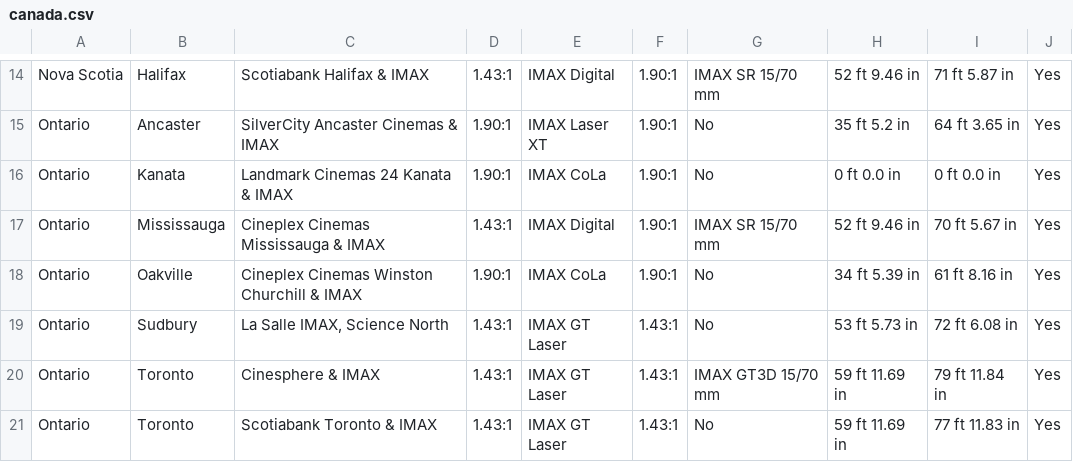
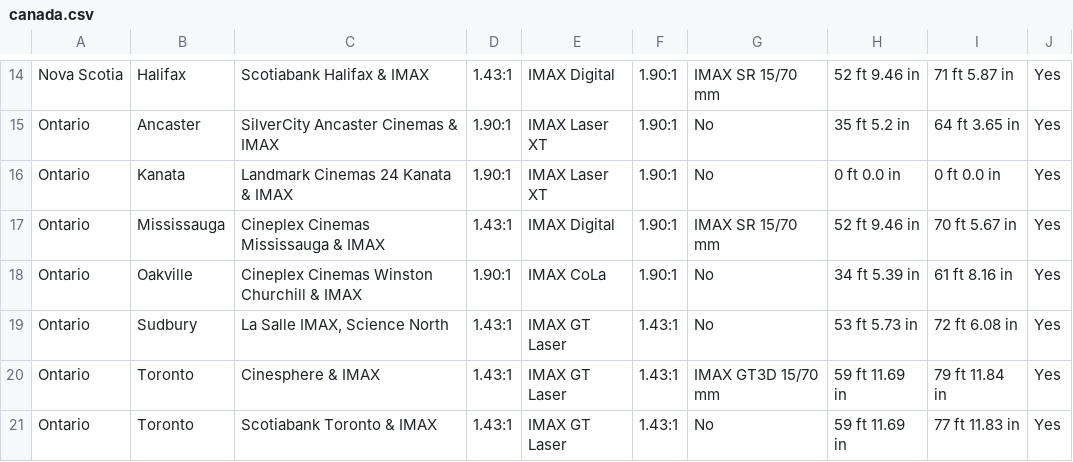
Before and after one commit to r-imax/imaxguide, a CSV file: docs/assets/csv/imperial/americas/canada.csv, drawn as a sheet; only a part is shown, gaps mark what is left out.

Commit message:
Update Kanata to Laser XT

```diff
--- a/docs/assets/csv/imperial/americas/canada.csv
+++ b/docs/assets/csv/imperial/americas/canada.csv
@@ -15,3 +15,3 @@ Nova Scotia,Halifax,Scotiabank Halifax & IMAX,1.43:1,IMAX Digital,1.90:1,IMAX SR
 Ontario,Ancaster,SilverCity Ancaster Cinemas & IMAX,1.90:1,IMAX Laser XT,1.90:1,No,35 ft 5.2 in,64 ft 3.65 in,Yes
-Ontario,Kanata,Landmark Cinemas 24 Kanata & IMAX,1.90:1,IMAX CoLa,1.90:1,No,0 ft 0.0 in,0 ft 0.0 in,Yes
+Ontario,Kanata,Landmark Cinemas 24 Kanata & IMAX,1.90:1,IMAX Laser XT,1.90:1,No,0 ft 0.0 in,0 ft 0.0 in,Yes
 Ontario,Mississauga,Cineplex Cinemas Mississauga & IMAX,1.43:1,IMAX Digital,1.90:1,IMAX SR 15/70 mm,52 ft 9.46 in,70 ft 5.67 in,Yes
```
Also changed, not shown: docs/assets/csv/metric/americas/canada.csv.
